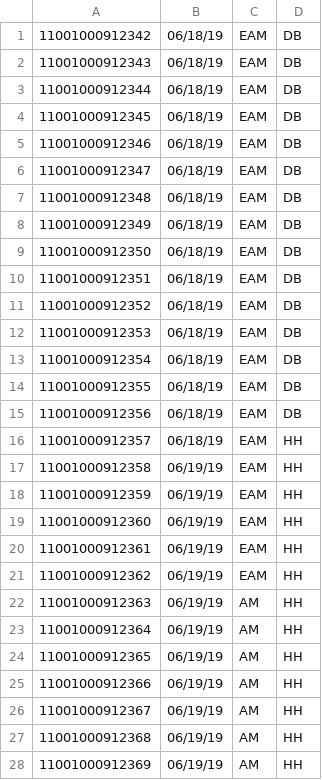
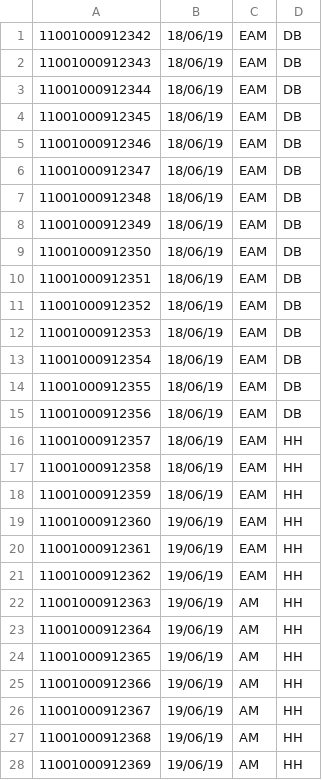
Before and after one commit to byambaa005/waa-meditation-attendance-system, a CSV file: attends.csv, drawn as a sheet; only a part is shown; the diff covers the shown part only.

```diff
--- a/attends.csv
+++ b/attends.csv
@@ -1,28 +1,28 @@
-11001000912342, 06/18/19,EAM,DB
-11001000912343, 06/18/19,EAM,DB
-11001000912344, 06/18/19,EAM,DB
-11001000912345, 06/18/19,EAM,DB
-11001000912346, 06/18/19,EAM,DB
-11001000912347, 06/18/19,EAM,DB
-11001000912348, 06/18/19,EAM,DB
-11001000912349, 06/18/19,EAM,DB
-11001000912350, 06/18/19,EAM,DB
-11001000912351, 06/18/19,EAM,DB
-11001000912352, 06/18/19,EAM,DB
-11001000912353, 06/18/19,EAM,DB
-11001000912354, 06/18/19,EAM,DB
-11001000912355, 06/18/19,EAM,DB
-11001000912356, 06/18/19,EAM,DB
-11001000912357, 06/18/19,EAM,HH
-11001000912358, 06/19/19,EAM,HH
-11001000912359, 06/19/19,EAM,HH
-11001000912360, 06/19/19,EAM,HH
-11001000912361, 06/19/19,EAM,HH
-11001000912362, 06/19/19,EAM,HH
-11001000912363, 06/19/19,AM,HH
-11001000912364, 06/19/19,AM,HH
-11001000912365, 06/19/19,AM,HH
-11001000912366, 06/19/19,AM,HH
-11001000912367, 06/19/19,AM,HH
-11001000912368, 06/19/19,AM,HH
-11001000912369, 06/19/19,AM,HH
+11001000912342, 18/06/19,EAM,DB
+11001000912343, 18/06/19,EAM,DB
+11001000912344, 18/06/19,EAM,DB
+11001000912345, 18/06/19,EAM,DB
+11001000912346, 18/06/19,EAM,DB
+11001000912347, 18/06/19,EAM,DB
+11001000912348, 18/06/19,EAM,DB
+11001000912349, 18/06/19,EAM,DB
+11001000912350, 18/06/19,EAM,DB
+11001000912351, 18/06/19,EAM,DB
+11001000912352, 18/06/19,EAM,DB
+11001000912353, 18/06/19,EAM,DB
+11001000912354, 18/06/19,EAM,DB
+11001000912355, 18/06/19,EAM,DB
+11001000912356, 18/06/19,EAM,DB
+11001000912357, 18/06/19,EAM,HH
+11001000912358, 18/06/19,EAM,HH
+11001000912359, 18/06/19,EAM,HH
+11001000912360, 19/06/19,EAM,HH
+11001000912361, 19/06/19,EAM,HH
+11001000912362, 19/06/19,EAM,HH
+11001000912363, 19/06/19,AM,HH
+11001000912364, 19/06/19,AM,HH
+11001000912365, 19/06/19,AM,HH
+11001000912366, 19/06/19,AM,HH
+11001000912367, 19/06/19,AM,HH
+11001000912368, 19/06/19,AM,HH
+11001000912369, 19/06/19,AM,HH
```
Also changed, not shown: 16 edited cells elsewhere in this file, attendForgets.csv, 3 other files.
